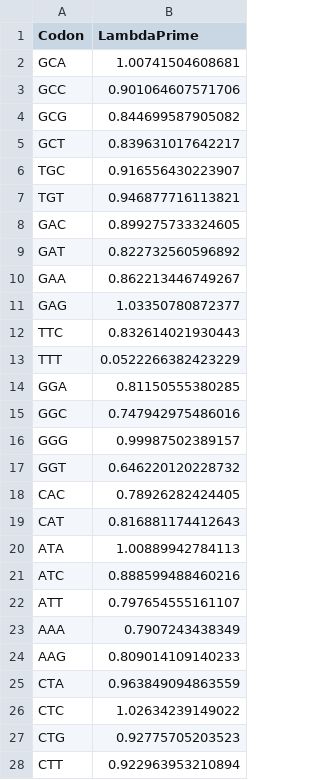
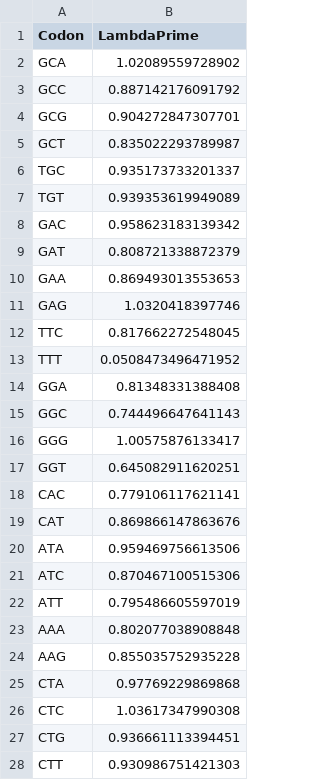
Before and after one commit to acope3/RibModelFramework, a CSV file: DevRscripts/RFPLambdaPrimeValues.csv, drawn as a sheet; only a part is shown; the diff covers the shown part only.

```diff
--- a/DevRscripts/RFPLambdaPrimeValues.csv
+++ b/DevRscripts/RFPLambdaPrimeValues.csv
@@ -1,28 +1,28 @@
 Codon,LambdaPrime
-GCA,1.00741504608681
-GCC,0.901064607571706
-GCG,0.844699587905082
-GCT,0.839631017642217
-TGC,0.916556430223907
-TGT,0.946877716113821
-GAC,0.899275733324605
-GAT,0.822732560596892
-GAA,0.862213446749267
-GAG,1.03350780872377
-TTC,0.832614021930443
-TTT,0.0522266382423229
-GGA,0.81150555380285
-GGC,0.747942975486016
-GGG,0.99987502389157
-GGT,0.646220120228732
-CAC,0.78926282424405
-CAT,0.816881174412643
-ATA,1.00889942784113
-ATC,0.888599488460216
-ATT,0.797654555161107
-AAA,0.7907243438349
-AAG,0.809014109140233
-CTA,0.963849094863559
-CTC,1.02634239149022
-CTG,0.92775705203523
-CTT,0.922963953210894
+GCA,1.02089559728902
+GCC,0.887142176091792
+GCG,0.904272847307701
+GCT,0.835022293789987
+TGC,0.935173733201337
+TGT,0.939353619949089
+GAC,0.958623183139342
+GAT,0.808721338872379
+GAA,0.869493013553653
+GAG,1.0320418397746
+TTC,0.817662272548045
+TTT,0.0508473496471952
+GGA,0.81348331388408
+GGC,0.744496647641143
+GGG,1.00575876133417
+GGT,0.645082911620251
+CAC,0.779106117621141
+CAT,0.869866147863676
+ATA,0.959469756613506
+ATC,0.870467100515306
+ATT,0.795486605597019
+AAA,0.802077038908848
+AAG,0.855035752935228
+CTA,0.97769229869868
+CTC,1.03617347990308
+CTG,0.936661113394451
+CTT,0.930986751421303
```
Also changed, not shown: 34 edited cells elsewhere in this file, DevRscripts/RFPAlphaValues.csv, DevRscripts/RFPPhiValues.csv, 4 other files.
